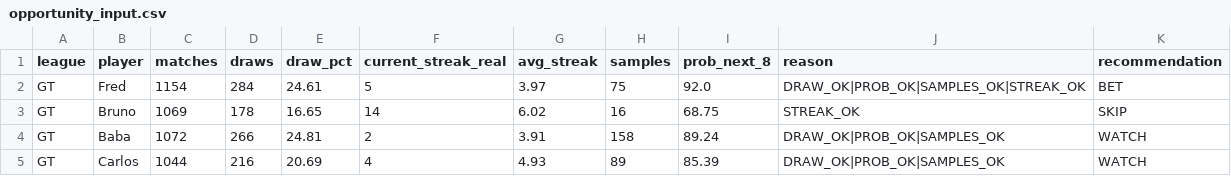
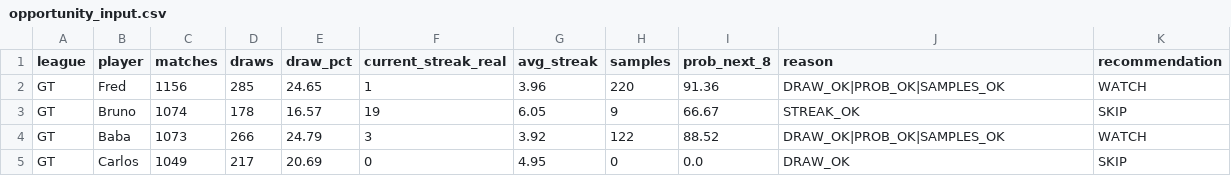
Before and after one commit to dgonzalez13/esports-tracker-full, a CSV file: opportunity_input.csv, drawn as a sheet; only a part is shown; the diff covers the shown part only.

```diff
--- a/opportunity_input.csv
+++ b/opportunity_input.csv
@@ -1,5 +1,5 @@
 league,player,matches,draws,draw_pct,current_streak_real,avg_streak,samples,prob_next_8,reason,recommendation
-GT,Fred,1154,284,24.61,5,3.97,75,92.0,DRAW_OK|PROB_OK|SAMPLES_OK|STREAK_OK,BET
-GT,Bruno,1069,178,16.65,14,6.02,16,68.75,STREAK_OK,SKIP
-GT,Baba,1072,266,24.81,2,3.91,158,89.24,DRAW_OK|PROB_OK|SAMPLES_OK,WATCH
-GT,Carlos,1044,216,20.69,4,4.93,89,85.39,DRAW_OK|PROB_OK|SAMPLES_OK,WATCH
+GT,Fred,1156,285,24.65,1,3.96,220,91.36,DRAW_OK|PROB_OK|SAMPLES_OK,WATCH
+GT,Bruno,1074,178,16.57,19,6.05,9,66.67,STREAK_OK,SKIP
+GT,Baba,1073,266,24.79,3,3.92,122,88.52,DRAW_OK|PROB_OK|SAMPLES_OK,WATCH
+GT,Carlos,1049,217,20.69,0,4.95,0,0.0,DRAW_OK,SKIP
```
Also changed, not shown: 75 edited cells elsewhere in this file, gt/output/daily_streaks.csv, gt/output/draw_records_highest.csv, 10 other files.
